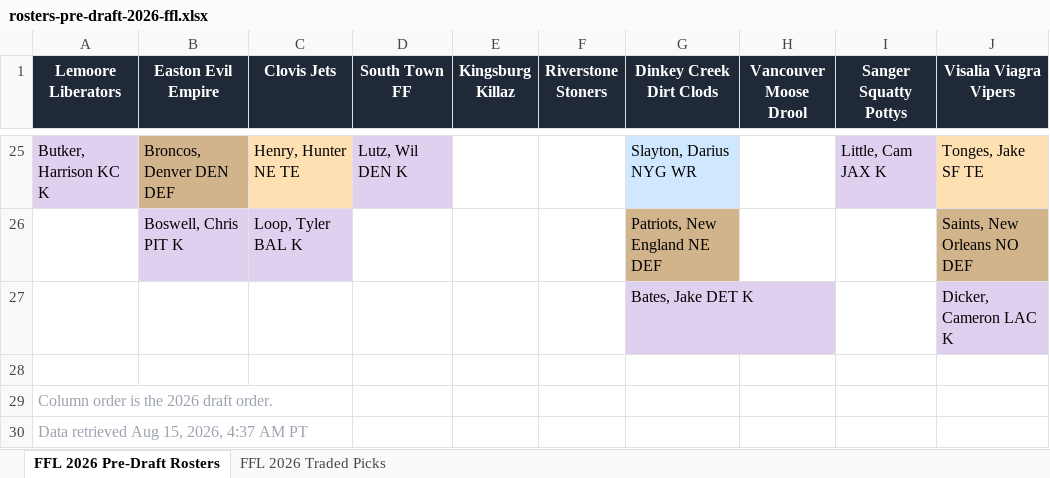
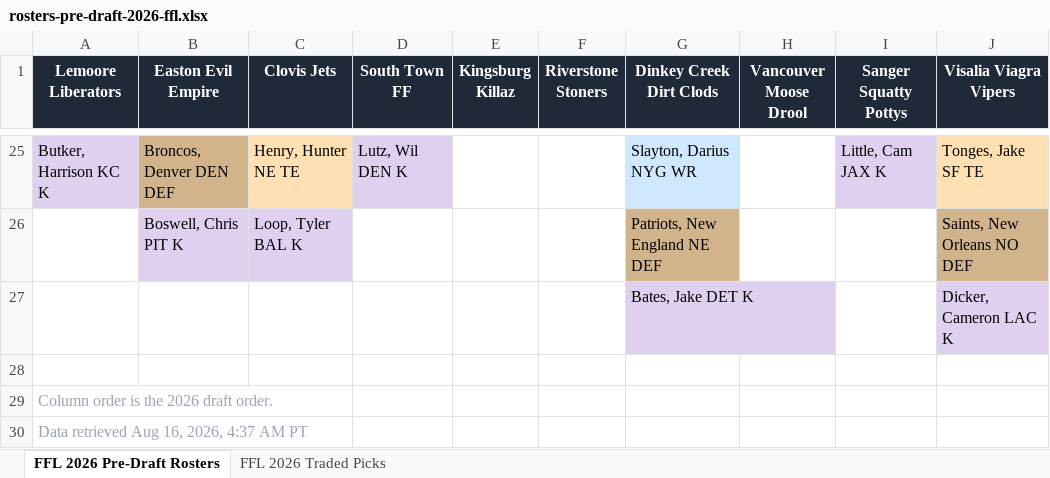
Before and after one commit to pderksen/fantasyforlife, an Excel workbook: output/2026/rosters-pre-draft-2026-ffl.xlsx, sheet FFL 2026 Pre-Draft Rosters, drawn as a sheet; only a part is shown, gaps mark what is left out; values as stored, in another font and other column widths than the file's, no borders; the diff names each change by its address in the sheet, - before the commit and + after, or states it on an @@ line.

```diff
--- a/output/2026/rosters-pre-draft-2026-ffl.xlsx (sheet FFL 2026 Pre-Draft Rosters)
+++ b/output/2026/rosters-pre-draft-2026-ffl.xlsx (sheet FFL 2026 Pre-Draft Rosters)
-A30 (Lemoore Liberators): Data retrieved Aug 15, 2026, 4:37 AM PT
+A30 (Lemoore Liberators): Data retrieved Aug 16, 2026, 4:37 AM PT
```
Also changed, not shown: 4 other files.
